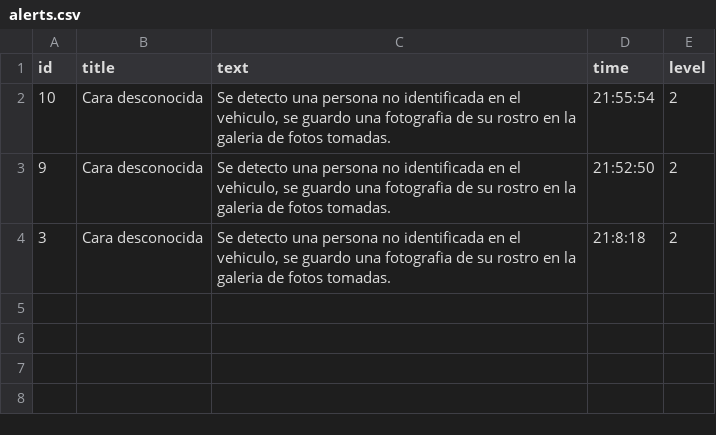
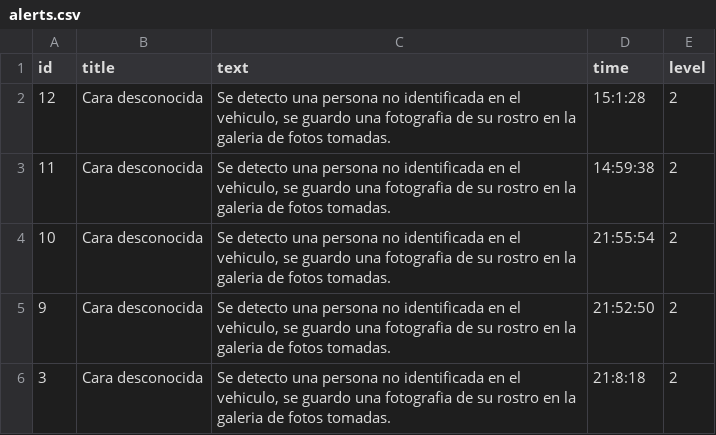
Before and after one commit to andrespr1981/ia_security_cam_for_cars, a CSV file: utils/alerts.csv, drawn as a sheet; the diff names each change by its address in the sheet, - before the commit and + after, or states it on an @@ line.

```diff
--- a/utils/alerts.csv
+++ b/utils/alerts.csv
+row 2: 12 | Cara desconocida | Se detecto una persona no identificada en el vehiculo, se guardo una fotografia de su rostro en la galeria de fotos tomadas. | 15:1:28 | 2
+row 3: 11 | Cara desconocida | Se detecto una persona no identificada en el vehiculo, se guardo una fotografia de su rostro en la galeria de fotos tomadas. | 14:59:38 | 2
```
Also changed, not shown: 5 other files.
